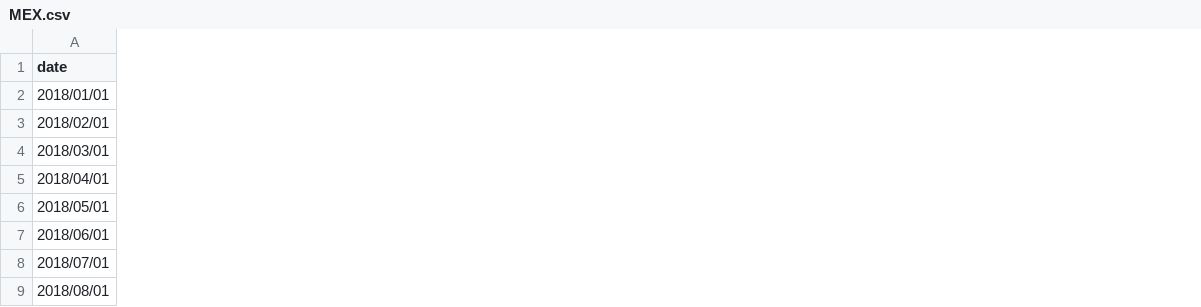
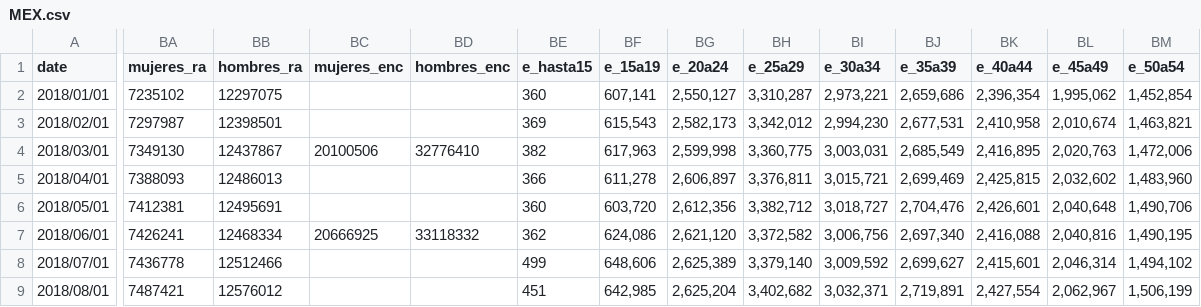
Before and after one commit to paoovela/BID, a CSV file: MEX.csv, drawn as a sheet; only a part is shown, gaps mark what is left out; the diff covers the shown part only; the diff names each change by its address in the sheet, - before the commit and + after, or states it on an @@ line.

```diff
--- a/MEX.csv
+++ b/MEX.csv
+column BA (mujeres_ra), rows 2-9: 7235102 | 7297987 | 7349130 | 7388093 | 7412381 | 7426241 | 7436778 | 7487421
+column BB (hombres_ra), rows 2-9: 12297075 | 12398501 | 12437867 | 12486013 | 12495691 | 12468334 | 12512466 | 12576012
+column BC (mujeres_enc), rows 4-7: 20100506 |  |  | 20666925
+column BD (hombres_enc), rows 4-7: 32776410 |  |  | 33118332
+column BE (e_hasta15), rows 2-9: 360 | 369 | 382 | 366 | 360 | 362 | 499 | 451
+column BF (e_15a19), rows 2-9: 607,141 | 615,543 | 617,963 | 611,278 | 603,720 | 624,086 | 648,606 | 642,985
+column BG (e_20a24), rows 2-9: 2,550,127 | 2,582,173 | 2,599,998 | 2,606,897 | 2,612,356 | 2,621,120 | 2,625,389 | 2,625,204
+column BH (e_25a29), rows 2-9: 3,310,287 | 3,342,012 | 3,360,775 | 3,376,811 | 3,382,712 | 3,372,582 | 3,379,140 | 3,402,682
+column BI (e_30a34), rows 2-9: 2,973,221 | 2,994,230 | 3,003,031 | 3,015,721 | 3,018,727 | 3,006,756 | 3,009,592 | 3,032,371
+column BJ (e_35a39), rows 2-9: 2,659,686 | 2,677,531 | 2,685,549 | 2,699,469 | 2,704,476 | 2,697,340 | 2,699,627 | 2,719,891
+column BK (e_40a44), rows 2-9: 2,396,354 | 2,410,958 | 2,416,895 | 2,425,815 | 2,426,601 | 2,416,088 | 2,415,601 | 2,427,554
+column BL (e_45a49), rows 2-9: 1,995,062 | 2,010,674 | 2,020,763 | 2,032,602 | 2,040,648 | 2,040,816 | 2,046,314 | 2,062,967
+column BM (e_50a54), rows 2-9: 1,452,854 | 1,463,821 | 1,472,006 | 1,483,960 | 1,490,706 | 1,490,195 | 1,494,102 | 1,506,199
```
Also changed, not shown: 5 added columns elsewhere in this file, BOL.csv, CHL.csv, 4 other files.
